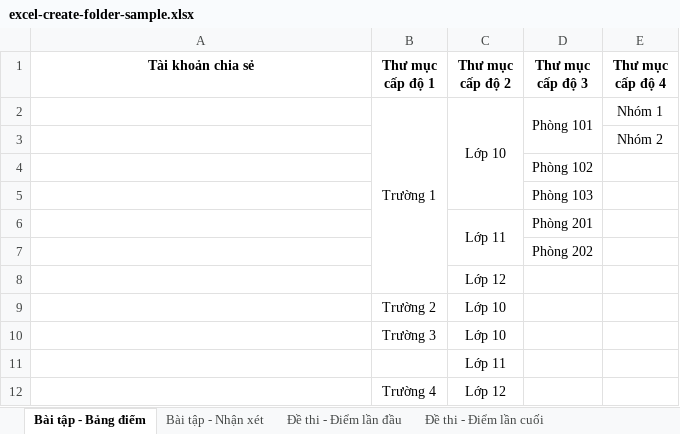
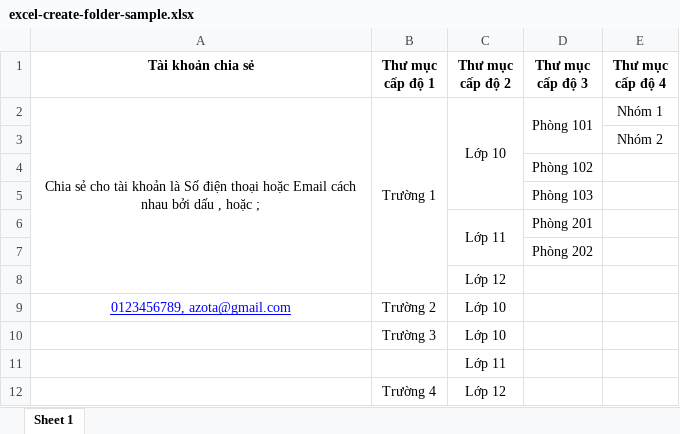
Before and after one commit to azota889/storage_public, an Excel workbook: azota_assets/medias_vi/excel-create-folder-sample.xlsx, sheet Sheet 1, drawn as a sheet; values as stored, in another font and other column widths than the file's, no borders; the diff names each change by its address in the sheet, - before the commit and + after, or states it on an @@ line.

```diff
--- a/azota_assets/medias_vi/excel-create-folder-sample.xlsx (sheet Sheet 1)
+++ b/azota_assets/medias_vi/excel-create-folder-sample.xlsx (sheet Sheet 1)
-sheet tab: Bài tập - Bảng điểm
+sheet tab: Sheet 1
-sheet tab: Bài tập - Nhận xét
-sheet tab: Đề thi - Điểm lần đầu
-sheet tab: Đề thi - Điểm lần cuối
-A2 (Tài khoản chia sẻ): (empty)
+A2 (Tài khoản chia sẻ): Chia sẻ cho tài khoản là Số điện thoại hoặc Email cách nhau bởi dấu , hoặc ;
+A2:A8 merged
-A9 (Tài khoản chia sẻ): (empty)
+A9 (Tài khoản chia sẻ): 0123456789, azota@gmail.com
```
Also changed, not shown: other sheet tabs, azota_assets/medias_en/excel-create-folder-sample.xlsx.
